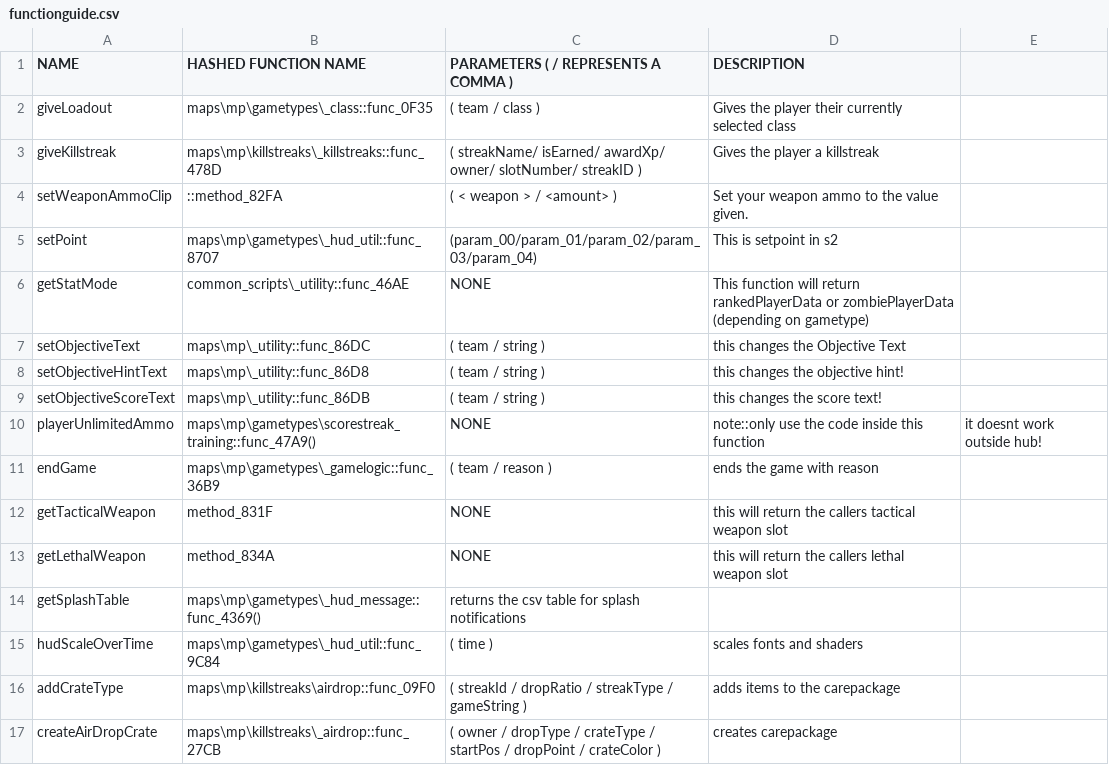
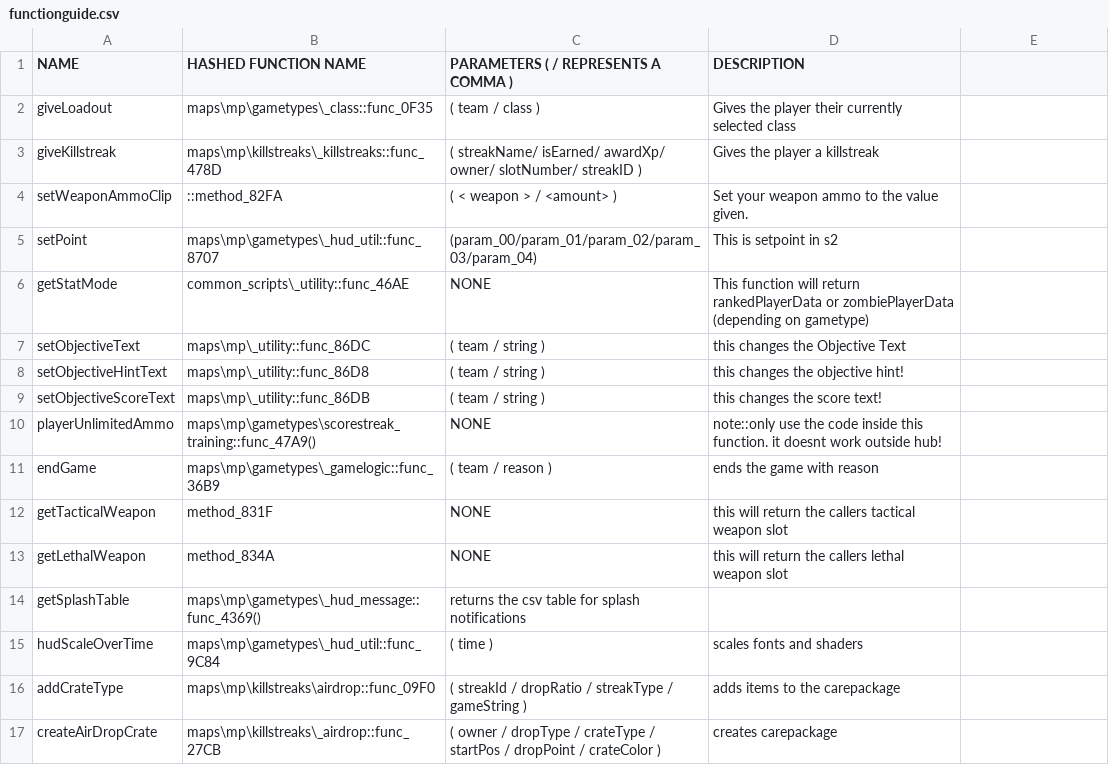
Before and after one commit to leafized/s2functions, a CSV file: functions/functionguide.csv, drawn as a sheet.

Commit message:
Update functionguide.csv

```diff
--- a/functions/functionguide.csv
+++ b/functions/functionguide.csv
@@ -9,3 +9,3 @@ setObjectiveHintText, maps\mp\_utility::func_86D8, ( team / string ), this chang
 setObjectiveScoreText, maps\mp\_utility::func_86DB, ( team / string ), this changes the score text!
-playerUnlimitedAmmo, maps\mp\gametypes\scorestreak_training::func_47A9(), NONE, note::only use the code inside this function, it doesnt work outside hub!
+playerUnlimitedAmmo, maps\mp\gametypes\scorestreak_training::func_47A9(), NONE, note::only use the code inside this function. it doesnt work outside hub!
 endGame, maps\mp\gametypes\_gamelogic::func_36B9, ( team / reason ),ends the game with reason
```
